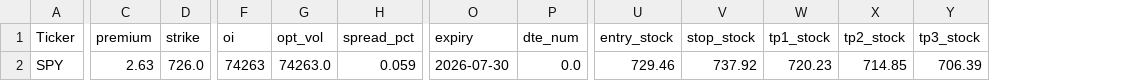
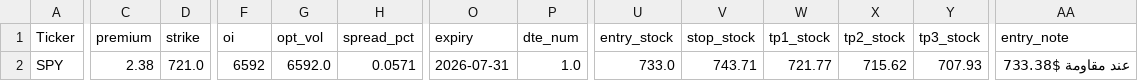
Before and after one commit to nasralsws8-web/screen-option-report, a CSV file: options_v3_results.csv, drawn as a sheet; only a part is shown, gaps mark what is left out; the diff covers the shown part only; the diff names each change by its address in the sheet, - before the commit and + after, or states it on an @@ line.

```diff
--- a/options_v3_results.csv
+++ b/options_v3_results.csv
+column AA (entry_note), row 2: عند مقاومة $733.38
-C2 (premium): 2.63
+C2 (premium): 2.38
-D2 (strike): 726.0
+D2 (strike): 721.0
-F2 (oi): 74263
+F2 (oi): 6592
-G2 (opt_vol): 74263.0
+G2 (opt_vol): 6592.0
-H2 (spread_pct): 0.059
+H2 (spread_pct): 0.0571
-O2 (expiry): 2026-07-30
+O2 (expiry): 2026-07-31
-P2 (dte_num): 0.0
+P2 (dte_num): 1.0
-U2 (entry_stock): 729.46
+U2 (entry_stock): 733.0
-V2 (stop_stock): 737.92
+V2 (stop_stock): 743.71
-W2 (tp1_stock): 720.23
+W2 (tp1_stock): 721.77
-X2 (tp2_stock): 714.85
+X2 (tp2_stock): 715.62
-Y2 (tp3_stock): 706.39
+Y2 (tp3_stock): 707.93
```
Also changed, not shown: 3 edited cells elsewhere in this file, 2 other files.
